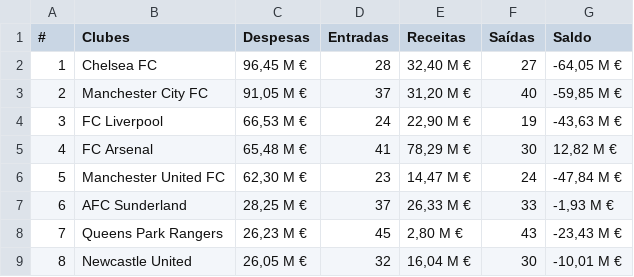
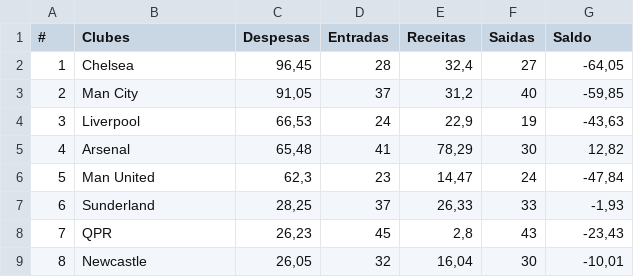
Before and after one commit to luarkian/machine-learning, a CSV file: archive/r_1112 - Página1.csv, drawn as a sheet; only a part is shown; the diff covers the shown part only; the diff names each change by its address in the sheet, - before the commit and + after, or states it on an @@ line.

```diff
--- a/archive/r_1112 - Página1.csv
+++ b/archive/r_1112 - Página1.csv
-F1: Saídas
+F1: Saidas
-B2 (Clubes): Chelsea FC
+B2 (Clubes): Chelsea
-C2 (Despesas): 96,45 M €
+C2 (Despesas): 96,45
-E2 (Receitas): 32,40 M €
+E2 (Receitas): 32,4
-G2 (Saldo): -64,05 M €
+G2 (Saldo): -64,05
-B3 (Clubes): Manchester City FC
+B3 (Clubes): Man City
-C3 (Despesas): 91,05 M €
+C3 (Despesas): 91,05
-E3 (Receitas): 31,20 M €
+E3 (Receitas): 31,2
-G3 (Saldo): -59,85 M €
+G3 (Saldo): -59,85
-B4 (Clubes): FC Liverpool
+B4 (Clubes): Liverpool
-C4 (Despesas): 66,53 M €
+C4 (Despesas): 66,53
-E4 (Receitas): 22,90 M €
+E4 (Receitas): 22,9
-G4 (Saldo): -43,63 M €
+G4 (Saldo): -43,63
-B5 (Clubes): FC Arsenal
+B5 (Clubes): Arsenal
-C5 (Despesas): 65,48 M €
+C5 (Despesas): 65,48
-E5 (Receitas): 78,29 M €
+E5 (Receitas): 78,29
-G5 (Saldo): 12,82 M €
+G5 (Saldo): 12,82
-B6 (Clubes): Manchester United FC
+B6 (Clubes): Man United
-C6 (Despesas): 62,30 M €
+C6 (Despesas): 62,3
-E6 (Receitas): 14,47 M €
+E6 (Receitas): 14,47
-G6 (Saldo): -47,84 M €
+G6 (Saldo): -47,84
-B7 (Clubes): AFC Sunderland
+B7 (Clubes): Sunderland
-C7 (Despesas): 28,25 M €
+C7 (Despesas): 28,25
-E7 (Receitas): 26,33 M €
+E7 (Receitas): 26,33
-G7 (Saldo): -1,93 M €
+G7 (Saldo): -1,93
-B8 (Clubes): Queens Park Rangers
+B8 (Clubes): QPR
-C8 (Despesas): 26,23 M €
+C8 (Despesas): 26,23
-E8 (Receitas): 2,80 M €
+E8 (Receitas): 2,8
-G8 (Saldo): -23,43 M €
+G8 (Saldo): -23,43
-B9 (Clubes): Newcastle United
+B9 (Clubes): Newcastle
-C9 (Despesas): 26,05 M €
+C9 (Despesas): 26,05
-E9 (Receitas): 16,04 M €
+E9 (Receitas): 16,04
-G9 (Saldo): -10,01 M €
+G9 (Saldo): -10,01
```
Also changed, not shown: 48 edited cells elsewhere in this file, archive/r_1011 - Página1.csv, archive/r_1213 - Página1.csv, 3 other files.
